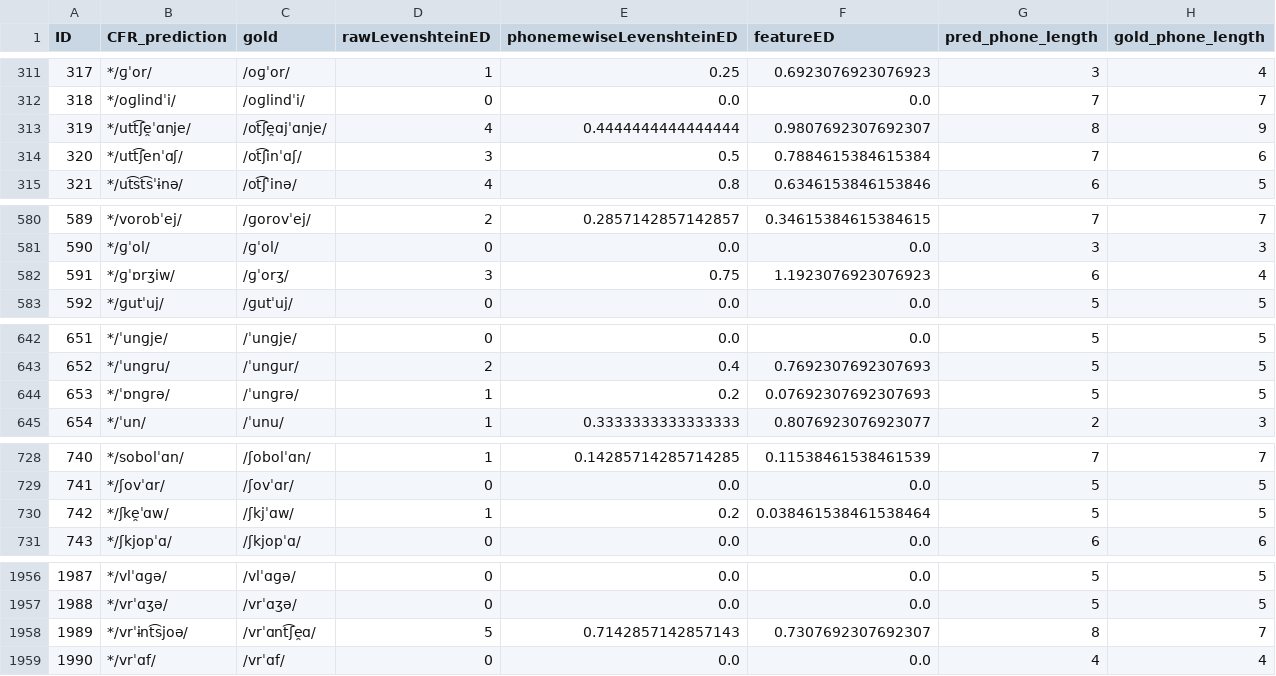
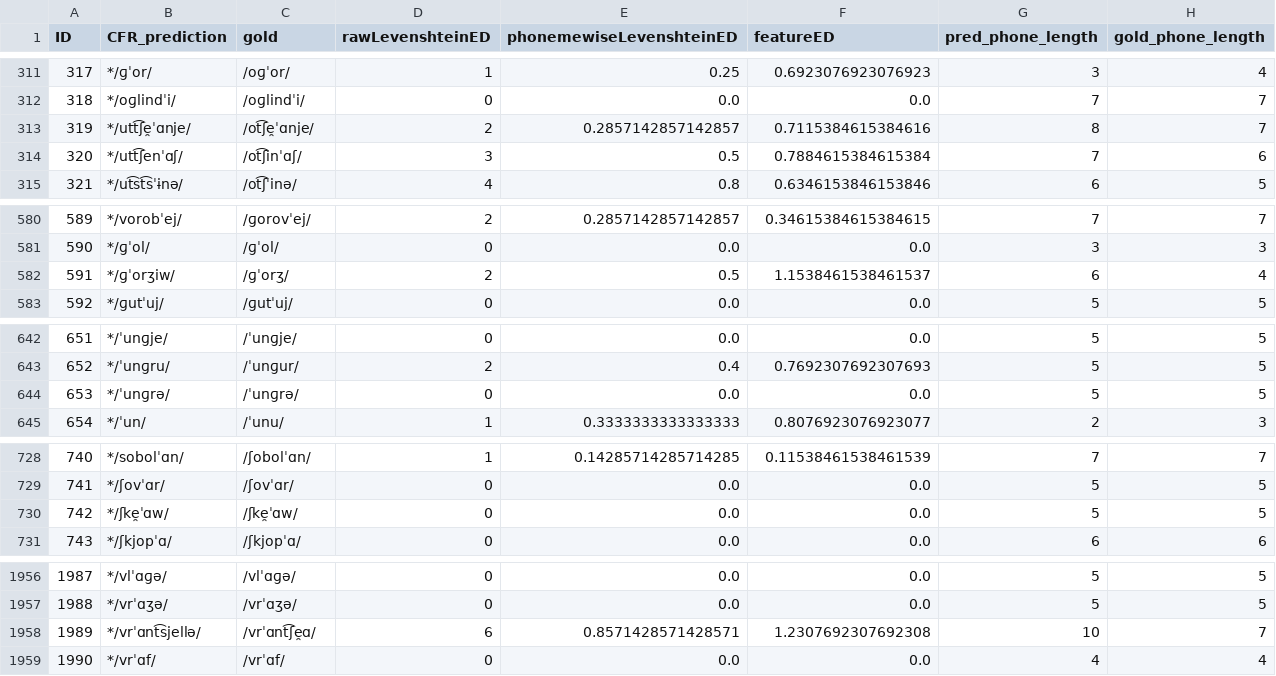
Before and after one commit to clmarr/romanian-cfr, a CSV file: CMrun/CommonRomanianEditDistances.csv, drawn as a sheet; only a part is shown, gaps mark what is left out; the diff covers the shown part only.

```diff
--- a/CMrun/CommonRomanianEditDistances.csv
+++ b/CMrun/CommonRomanianEditDistances.csv
@@ -312,3 +312,3 @@ ID,CFR_prediction,gold,rawLevenshteinED,phonemewiseLevenshteinED,featureED,pred_
 318,*/oɡlindˈi/,/oɡlindˈi/,0,0.0,0.0,7,7
-319,*/utt͡ʃe̯ˈɑnje/,/ot͡ʃe̯ɑjˈɑnje/,4,0.4444444444444444,0.9807692307692307,8,9
+319,*/utt͡ʃe̯ˈɑnje/,/ot͡ʃe̯ˈɑnje/,2,0.2857142857142857,0.7115384615384616,8,7
 320,*/utt͡ʃenˈɑʃ/,/ot͡ʃinˈɑʃ/,3,0.5,0.7884615384615384,7,6
@@ -581,3 +581,3 @@ ID,CFR_prediction,gold,rawLevenshteinED,phonemewiseLevenshteinED,featureED,pred_
 590,*/ɡˈol/,/ɡˈol/,0,0.0,0.0,3,3
-591,*/ɡˈɒrʒiw/,/ɡˈorʒ/,3,0.75,1.1923076923076923,6,4
+591,*/ɡˈorʒiw/,/ɡˈorʒ/,2,0.5,1.1538461538461537,6,4
 592,*/ɡutˈuj/,/ɡutˈuj/,0,0.0,0.0,5,5
@@ -643,3 +643,3 @@ ID,CFR_prediction,gold,rawLevenshteinED,phonemewiseLevenshteinED,featureED,pred_
 652,*/ˈunɡru/,/ˈunɡur/,2,0.4,0.7692307692307693,5,5
-653,*/ˈɒnɡrə/,/ˈunɡrə/,1,0.2,0.07692307692307693,5,5
+653,*/ˈunɡrə/,/ˈunɡrə/,0,0.0,0.0,5,5
 654,*/ˈun/,/ˈunu/,1,0.3333333333333333,0.8076923076923077,2,3
@@ -729,3 +729,3 @@ ID,CFR_prediction,gold,rawLevenshteinED,phonemewiseLevenshteinED,featureED,pred_
 741,*/ʃovˈɑr/,/ʃovˈɑr/,0,0.0,0.0,5,5
-742,*/ʃke̯ˈɑw/,/ʃkjˈɑw/,1,0.2,0.038461538461538464,5,5
+742,*/ʃke̯ˈɑw/,/ʃke̯ˈɑw/,0,0.0,0.0,5,5
 743,*/ʃkjopˈɑ/,/ʃkjopˈɑ/,0,0.0,0.0,6,6
@@ -1957,3 +1957,3 @@ ID,CFR_prediction,gold,rawLevenshteinED,phonemewiseLevenshteinED,featureED,pred_
 1988,*/vrˈɑʒə/,/vrˈɑʒə/,0,0.0,0.0,5,5
-1989,*/vrˈɨnt͡sjoə/,/vrˈɑnt͡ʃe̯ɑ/,5,0.7142857142857143,0.7307692307692307,8,7
+1989,*/vrˈɑnt͡sjellə/,/vrˈɑnt͡ʃe̯ɑ/,6,0.8571428571428571,1.2307692307692308,10,7
 1990,*/vrˈɑf/,/vrˈɑf/,0,0.0,0.0,4,4
```
Also changed, not shown: 22 edited cells elsewhere in this file, CMrun/CMrun_stagewise_output_graph.csv, CMrun/Proto-RomanianIIEditDistances.csv, 21 other files.
